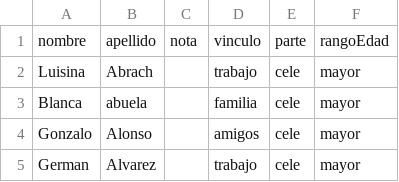
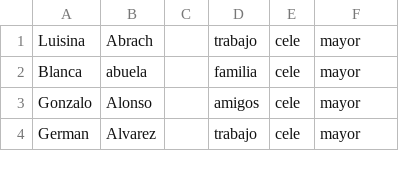
Before and after one commit to marcosdh1987/test_lc_demo_001, a CSV file: datos.csv, drawn as a sheet; only a part is shown; the diff names each change by its address in the sheet, - before the commit and + after, or states it on an @@ line.

Commit message:
lista update 23-7-22

```diff
--- a/datos.csv
+++ b/datos.csv
-row 1: nombre | apellido | nota | vinculo | parte | rangoEdad
```
